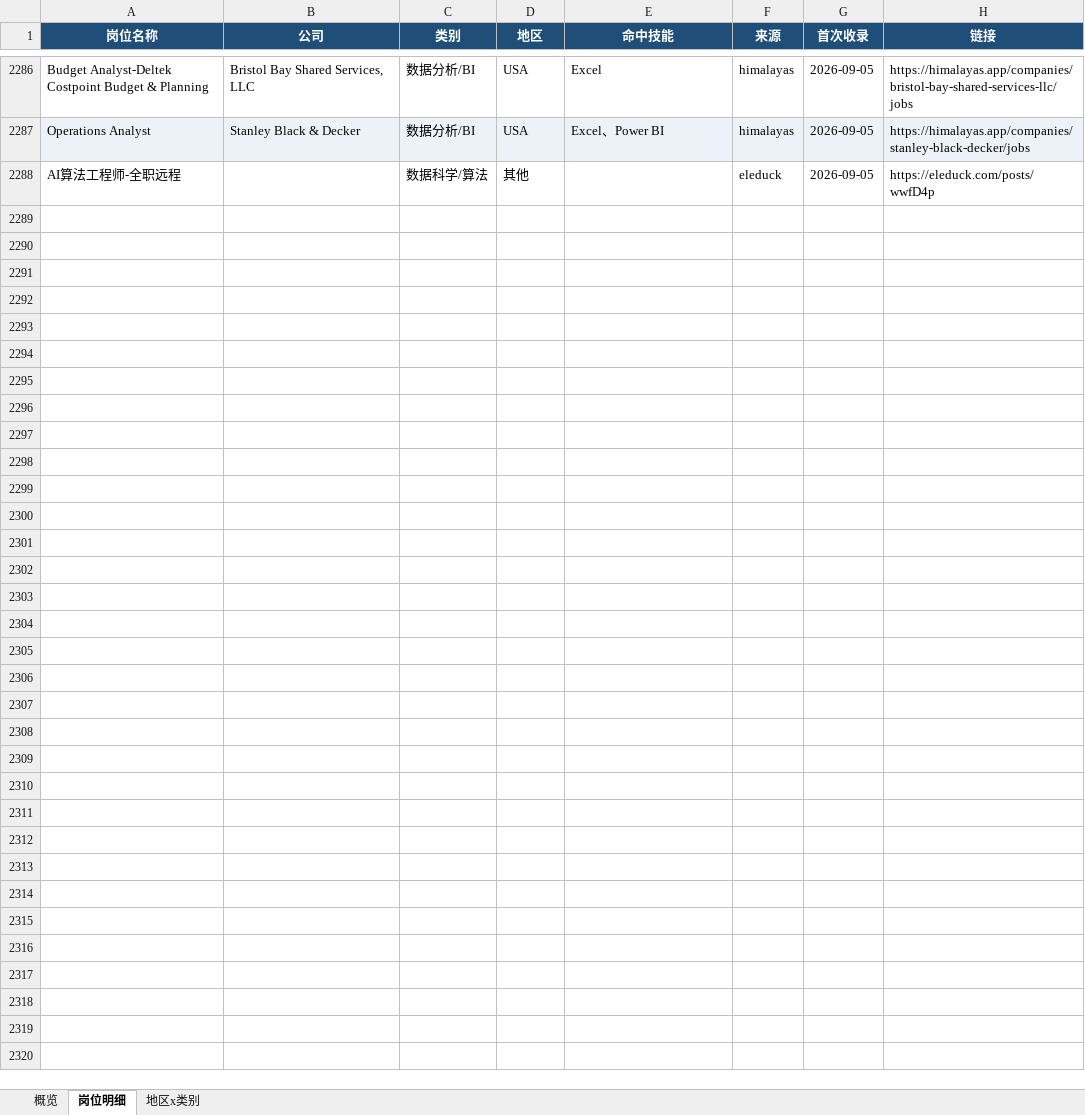
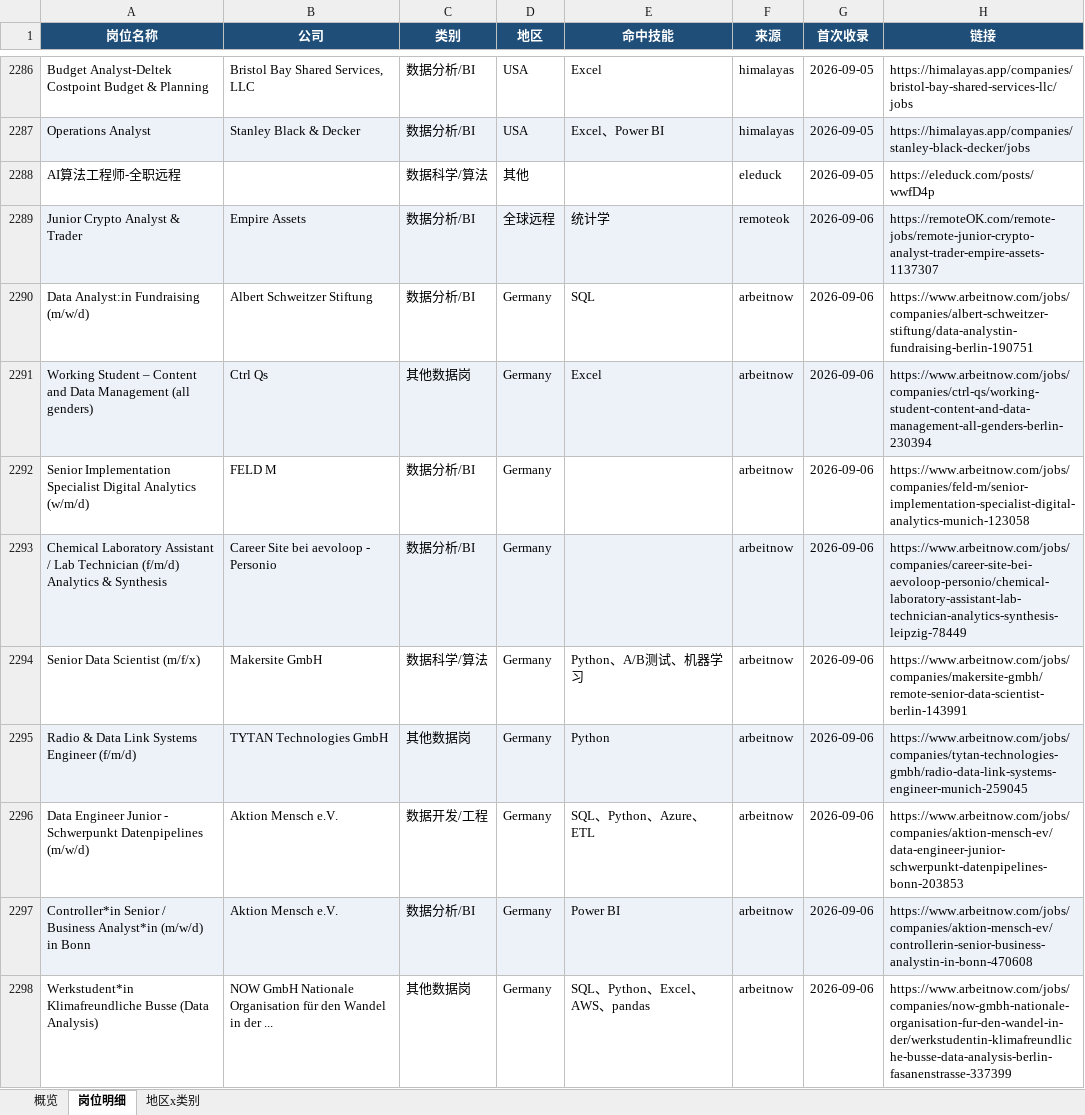
Before and after one commit to EGG-ZERO/da-job-radar, an Excel workbook: reports/数据岗位周报.xlsx, sheet 岗位明细, drawn as a sheet; only a part is shown, gaps mark what is left out; values as stored, in another font and other column widths than the file's, no borders; the diff covers the shown part only; the diff names each change by its address in the sheet, - before the commit and + after, or states it on an @@ line.

```diff
--- a/reports/数据岗位周报.xlsx (sheet 岗位明细)
+++ b/reports/数据岗位周报.xlsx (sheet 岗位明细)
+row 2289: Junior Crypto Analyst & Trader | Empire Assets | 数据分析/BI | 全球远程 | 统计学 | remoteok | 2026-09-06 | https://remoteOK.com/remote-jobs/remote-junior-crypto-analyst-trader-empire-assets-1137307
+row 2290: Data Analyst:in Fundraising (m/w/d) | Albert Schweitzer Stiftung | 数据分析/BI | Germany | SQL | arbeitnow | 2026-09-06 | https://www.arbeitnow.com/jobs/companies/albert-schweitzer-stiftung/data-analystin-fundraising-berlin-190751
+row 2291: Working Student – Content and Data Management (all genders) | Ctrl Qs | 其他数据岗 | Germany | Excel | arbeitnow | 2026-09-06 | https://www.arbeitnow.com/jobs/companies/ctrl-qs/working-student-content-and-data-management-all-genders-berlin-230394
+row 2292: Senior Implementation Specialist Digital Analytics (w/m/d) | FELD M | 数据分析/BI | Germany |  | arbeitnow | 2026-09-06 | https://www.arbeitnow.com/jobs/companies/feld-m/senior-implementation-specialist-digital-analytics-munich-123058
+row 2293: Chemical Laboratory Assistant / Lab Technician (f/m/d) Analytics & Synthesis | Career Site bei aevoloop - Personio | 数据分析/BI | Germany |  | arbeitnow | 2026-09-06 | https://www.arbeitnow.com/jobs/companies/career-site-bei-aevoloop-personio/chemical-laboratory-assistant-lab-technician-analytics-synthesis-leipzig-78449
+row 2294: Senior Data Scientist (m/f/x) | Makersite GmbH | 数据科学/算法 | Germany | Python、A/B测试、机器学习 | arbeitnow | 2026-09-06 | https://www.arbeitnow.com/jobs/companies/makersite-gmbh/remote-senior-data-scientist-berlin-143991
+row 2295: Radio & Data Link Systems Engineer (f/m/d) | TYTAN Technologies GmbH | 其他数据岗 | Germany | Python | arbeitnow | 2026-09-06 | https://www.arbeitnow.com/jobs/companies/tytan-technologies-gmbh/radio-data-link-systems-engineer-munich-259045
+row 2296: Data Engineer Junior - Schwerpunkt Datenpipelines (m/w/d) | Aktion Mensch e.V. | 数据开发/工程 | Germany | SQL、Python、Azure、ETL | arbeitnow | 2026-09-06 | https://www.arbeitnow.com/jobs/companies/aktion-mensch-ev/data-engineer-junior-schwerpunkt-datenpipelines-bonn-203853
+row 2297: Controller*in Senior / Business Analyst*in (m/w/d) in Bonn | Aktion Mensch e.V. | 数据分析/BI | Germany | Power BI | arbeitnow | 2026-09-06 | https://www.arbeitnow.com/jobs/companies/aktion-mensch-ev/controllerin-senior-business-analystin-in-bonn-470608
+row 2298: Werkstudent*in Klimafreundliche Busse (Data Analysis) | NOW GmbH Nationale Organisation für den Wandel in der ... | 其他数据岗 | Germany | SQL、Python、Excel、AWS、pandas | arbeitnow | 2026-09-06 | https://www.arbeitnow.com/jobs/companies/now-gmbh-nationale-organisation-fur-den-wandel-in-der/werkstudentin-klimafreundliche-busse-data-analysis-berlin-fasanenstrasse-337399
```
Also changed, not shown: 43 added rows elsewhere in this sheet, sheet 概览, sheet 地区x类别, 5 other files.
